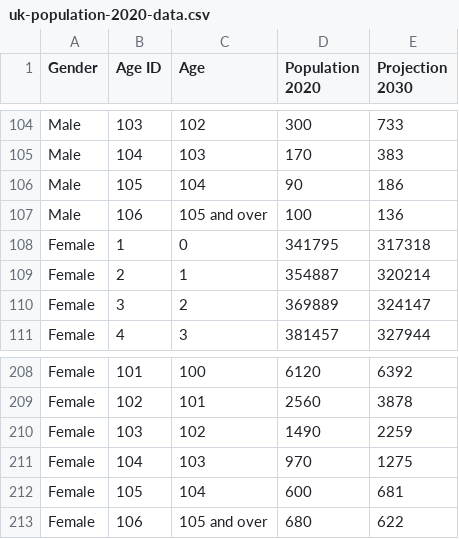
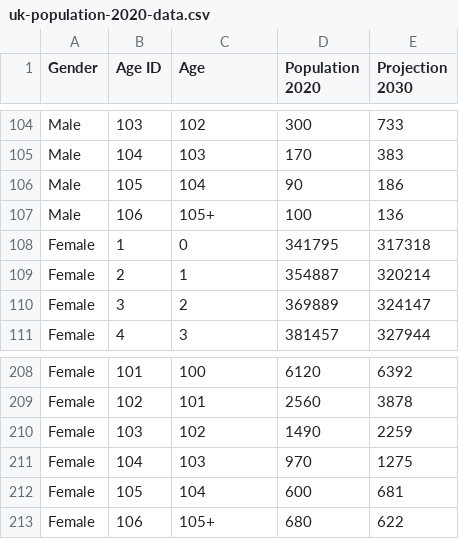
Before and after one commit to shadfrigui/vega-lite, a CSV file: uk-population-2020/uk-population-2020-data.csv, drawn as a sheet; only a part is shown, gaps mark what is left out.

Commit message:
Add uk-population-2020.vl.json

```diff
--- a/uk-population-2020/uk-population-2020-data.csv
+++ b/uk-population-2020/uk-population-2020-data.csv
@@ -106,3 +106,3 @@ Male,104,103,170,383
 Male,105,104,90,186
-Male,106,105 and over,100,136
+Male,106,105+,100,136
 Female,1,0,341795,317318
@@ -212,2 +212,2 @@ Female,104,103,970,1275
 Female,105,104,600,681
-Female,106,105 and over,680,622
+Female,106,105+,680,622
```
Also changed, not shown: 4 other files.
